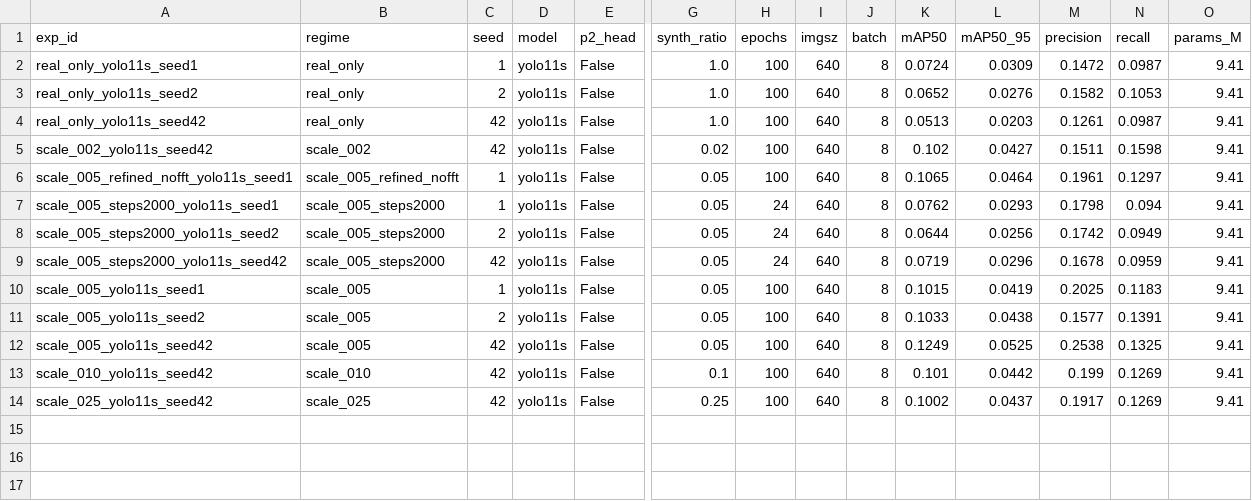
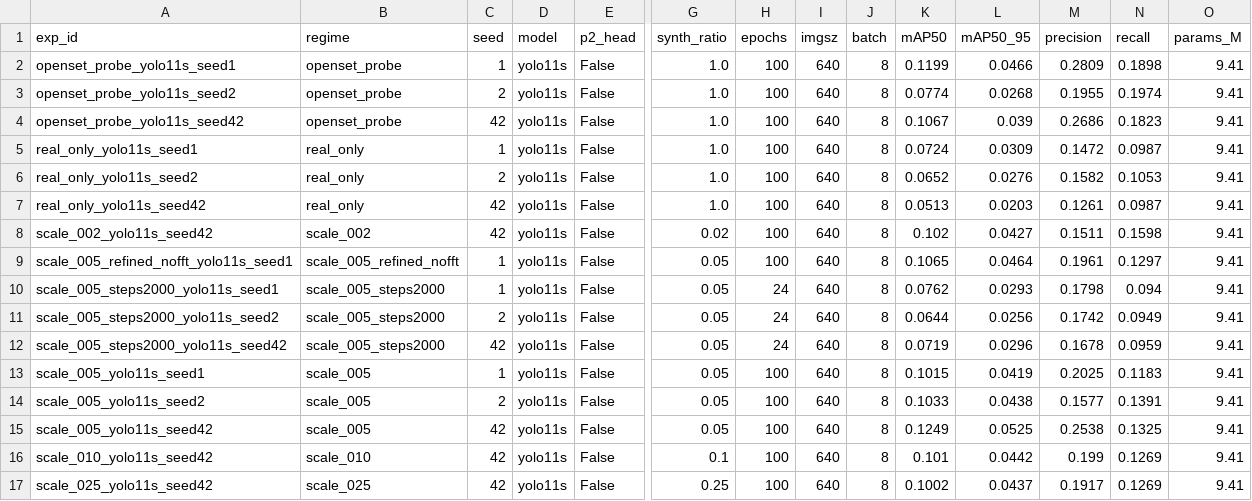
Before and after one commit to Sahilsonii/SEM-GAN, a CSV file: outputs/master_results.csv, drawn as a sheet; only a part is shown, gaps mark what is left out; rows hold the shown columns only; the diff names each change by its address in the sheet, - before the commit and + after, or states it on an @@ line.

Commit message:
results: open-set - a pinhole-only detector rejects PbI2, at box level
Three pinhole-only probes (seeds 1, 2, 42), PbI2 never trained on, scored on
the locked test split.

The image-level design in the plan cannot be answered by this corpus: test has
three PbI2-only images and val has one. Image AUROC is 0.918 +/- 0.037 and is
recorded with its n and a caveat; nothing rests on it.

Box level, 735 pinhole vs 596 PbI2 boxes: at conf 0.05 the detector fires on
28.1% of pinhole boxes and 2.9% of PbI2 boxes; at 0.25 on 2.8% and 0.0%. The
unknown class is rejected. The known class is poorly recalled - 72% of pinhole
boxes get no detection at any threshold - which is the closed-set recall
problem from section 1 and not an open-set property. Box AUROC is 0.58 because
most boxes of both classes tie at score zero; the per-threshold rows are the
interpretable numbers.

The scoring was rewritten after the first pass. It had reported a 0.0
false-alarm rate at conf 0.25 as perfect rejection; the known recall at that
threshold was 2.8%. A detector that fires on almost nothing has a false-alarm
rate near zero on everything. box_level now scores every ground-truth box by
its best-overlapping detection confidence at a 0.001 floor and reports AUROC,
FPR at fixed TPR, and rates at three thresholds with the recall beside each.
evaluate() takes --tag so seeds stop overwriting one output file.

Section 14 of RESULTS.md records all of this, including the wrong first draft.
Figures moves to section 18, reserving 15-17 for the remaining Phase 2 arms.

```diff
--- a/outputs/master_results.csv
+++ b/outputs/master_results.csv
+row 2: openset_probe_yolo11s_seed1 | openset_probe | 1 | yolo11s | False | 1.0 | 100 | 640 | 8 | 0.1199 | 0.0466 | 0.2809 | 0.1898 | 9.41
+row 3: openset_probe_yolo11s_seed2 | openset_probe | 2 | yolo11s | False | 1.0 | 100 | 640 | 8 | 0.0774 | 0.0268 | 0.1955 | 0.1974 | 9.41
+row 4: openset_probe_yolo11s_seed42 | openset_probe | 42 | yolo11s | False | 1.0 | 100 | 640 | 8 | 0.1067 | 0.039 | 0.2686 | 0.1823 | 9.41
```
Also changed, not shown: 26 other files.
